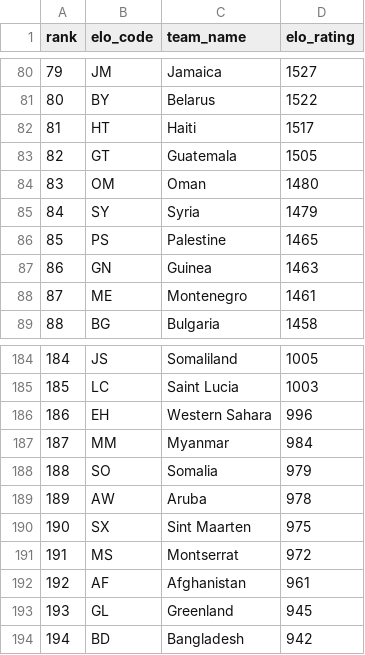
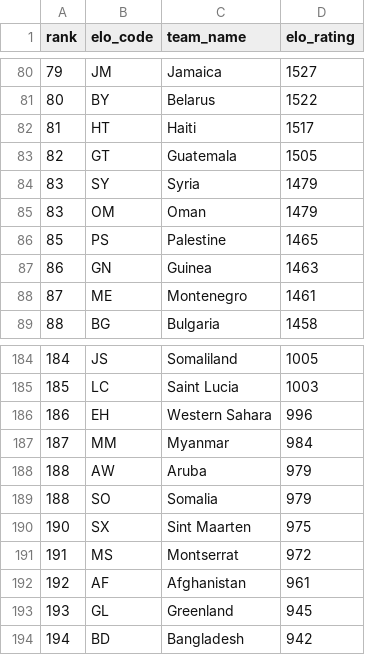
Before and after one commit to jamoji-ai/world-cup-predictor-pro, a CSV file: data/raw/elo_ratings.csv, drawn as a sheet; only a part is shown, gaps mark what is left out.

```diff
--- a/data/raw/elo_ratings.csv
+++ b/data/raw/elo_ratings.csv
@@ -83,4 +83,4 @@ rank,elo_code,team_name,elo_rating
 82,GT,Guatemala,1505
-83,OM,Oman,1480
-84,SY,Syria,1479
+83,SY,Syria,1479
+83,OM,Oman,1479
 85,PS,Palestine,1465
@@ -187,4 +187,4 @@ rank,elo_code,team_name,elo_rating
 187,MM,Myanmar,984
+188,AW,Aruba,979
 188,SO,Somalia,979
-189,AW,Aruba,978
 190,SX,Sint Maarten,975
```
Also changed, not shown: data/processed/teams_master.csv, data/processed/wpi_scores.csv, 1 other file.
